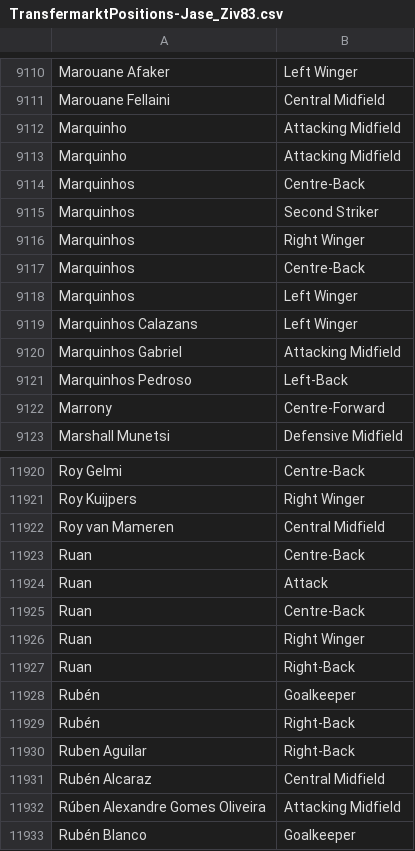
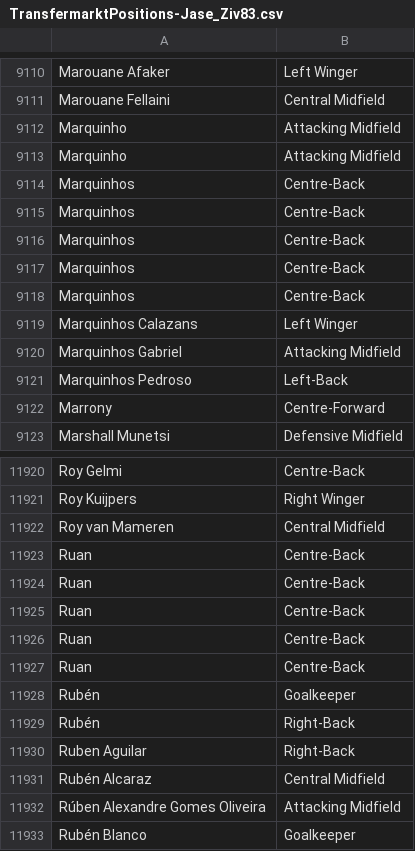
Before and after one commit to griffisben/Soccer-Analyses, a CSV file: TransfermarktPositions-Jase_Ziv83.csv, drawn as a sheet; only a part is shown, gaps mark what is left out.

Commit message:
Update TransfermarktPositions-Jase_Ziv83.csv

```diff
--- a/TransfermarktPositions-Jase_Ziv83.csv
+++ b/TransfermarktPositions-Jase_Ziv83.csv
@@ -9114,6 +9114,6 @@ Marquinho,Attacking Midfield
 Marquinhos,Centre-Back
-Marquinhos,Second Striker
-Marquinhos,Right Winger
+Marquinhos,Centre-Back
+Marquinhos,Centre-Back
 Marquinhos,Centre-Back
-Marquinhos,Left Winger
+Marquinhos,Centre-Back
 Marquinhos Calazans,Left Winger
@@ -11923,6 +11923,6 @@ Roy van Mameren,Central Midfield
 Ruan,Centre-Back
-Ruan,Attack
+Ruan,Centre-Back
 Ruan,Centre-Back
-Ruan,Right Winger
-Ruan,Right-Back
+Ruan,Centre-Back
+Ruan,Centre-Back
 Rubén,Goalkeeper
```
